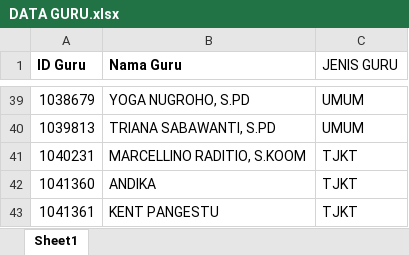
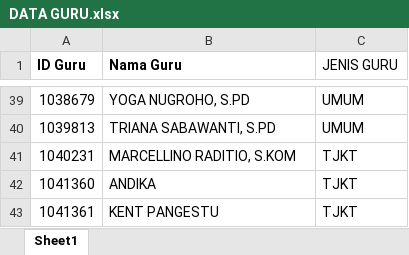
Before and after one commit to webdev14program/webth, an Excel workbook: temp_doc/DATA GURU.xlsx, sheet Sheet1, drawn as a sheet; only a part is shown, gaps mark what is left out; values as stored, in another font and other column widths than the file's, no borders; the diff names each change by its address in the sheet, - before the commit and + after, or states it on an @@ line.

```diff
--- a/temp_doc/DATA GURU.xlsx (sheet Sheet1)
+++ b/temp_doc/DATA GURU.xlsx (sheet Sheet1)
-B41 (Nama Guru): MARCELLINO RADITIO, S.KOOM
+B41 (Nama Guru): MARCELLINO RADITIO, S.KOM
```
Also changed, not shown: 5 other files.
